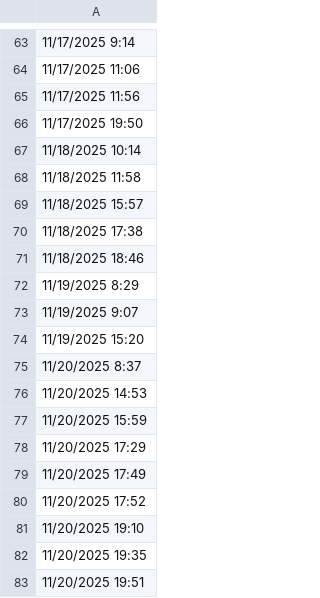
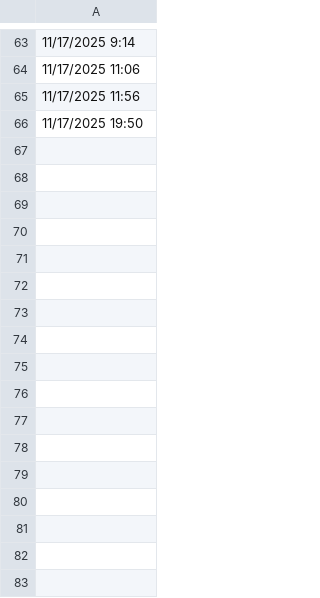
Before and after one commit to lethanhtannhat/huynhbaophuongthy, a CSV file: time.csv, drawn as a sheet; only a part is shown, gaps mark what is left out; the diff names each change by its address in the sheet, - before the commit and + after, or states it on an @@ line.

Commit message:
Update time.csv

```diff
--- a/time.csv
+++ b/time.csv
-row 67: 11/18/2025 10:14
-row 68: 11/18/2025 11:58
-row 69: 11/18/2025 15:57
-row 70: 11/18/2025 17:38
-row 71: 11/18/2025 18:46
-row 72: 11/19/2025 8:29
-row 73: 11/19/2025 9:07
-row 74: 11/19/2025 15:20
-row 75: 11/20/2025 8:37
-row 76: 11/20/2025 14:53
-row 77: 11/20/2025 15:59
-row 78: 11/20/2025 17:29
-row 79: 11/20/2025 17:49
-row 80: 11/20/2025 17:52
-row 81: 11/20/2025 19:10
-row 82: 11/20/2025 19:35
-row 83: 11/20/2025 19:51
```
